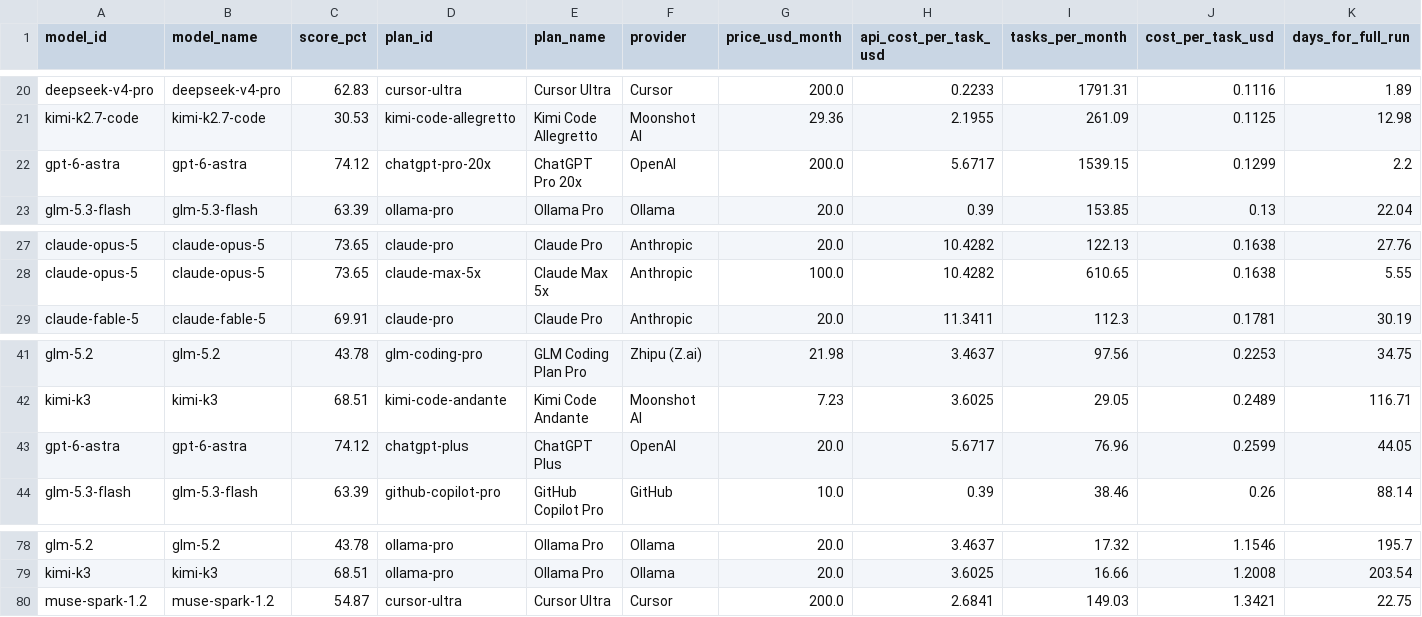
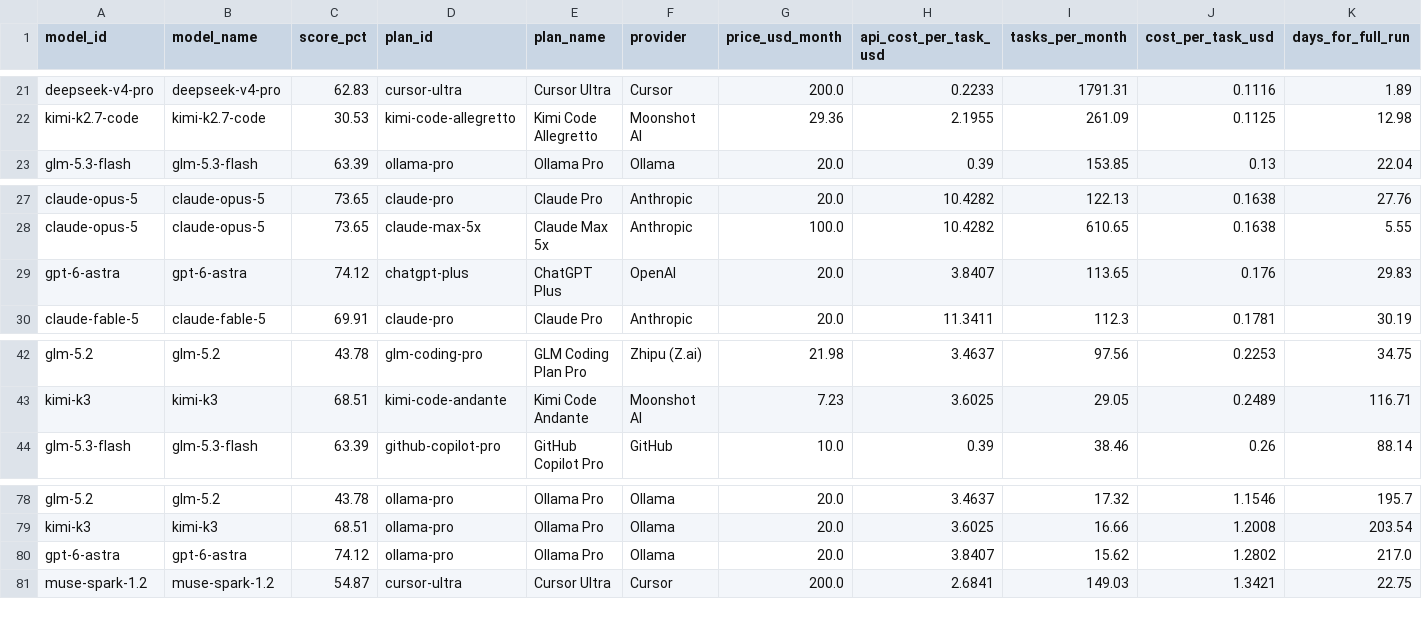
Before and after one commit to utkuacikgoz/rack-rate, a CSV file: data/derived.csv, drawn as a sheet; only a part is shown, gaps mark what is left out; removed rows and columns are numbered as before the commit, all else as after; rows hold the shown columns only; the diff covers the shown part only; the diff names each change by its address in the sheet, - before the commit and + after, or states it on an @@ line.

Commit message:
Refresh DeepSWE snapshot (Sep 22): gpt-6-astra now GA-priced, not provisional
Checked for new Gemini/ChatGPT/Claude model releases per request. Diffed
the new snapshot against the current one with fetch_deepswe.normalize()
rather than eyeballing 70 rows: no new model ids appeared from any
provider, and no scores changed. The one real change across all 28
models is gpt-6-astra's cost, which dropped from $5.6717 to $3.8407/task
(all 5 effort-variant costs updated too) — its cost_basis flipped from
'expected launch pricing' to 'current pricing' (0/M vs 2/M uncached
input, no more separate compute-unit fee), meaning it's now GA-priced,
not a pre-launch estimate.

Updated data/models.json's note, data/sources.json's src-deepswe-data
record, and the three README spots that flagged gpt-6-astra's pricing as
provisional — including removing the now-resolved 'pricing is
provisional' bullet from 'Where this is weakest' entirely, and
correcting the README example table row's stale $5.67/$0.130 figures to
the real $3.84/$0.088.

Also fixed two sub-14px UI text sizes missed in an earlier pass
(budget-tool-kicker, table.routes th), and in doing so found why that
earlier fix didn't actually work: rem units are relative to <html>'s
font-size, not <body>'s, and only body had font-size:17.5px set. Every
rem value on the page had been computing against the browser's default
16px root instead of the intended 17.5px all session — e.g. '.8rem'
meant to be 14px was actually rendering at 12.8px. Added
font-size:17.5px to the html rule, which is the real fix and corrects
every rem-sized element on the page at once, not just the two reported.

Verified: font-size:.8rem now computes to the intended 14px; full visual
regression desktop (1366px, hero/chart/table/sources/runtime) and mobile
(390px) shows no overlap, wrapping, or collision regressions from the
site-wide ~9% rem rescale; chart still renders all 28 nodes; gpt-6-astra's
rail detail panel and 'Every route' table both show the corrected
$3.841 / $0.0880 figures.

```diff
--- a/data/derived.csv
+++ b/data/derived.csv
-row 22: gpt-6-astra | gpt-6-astra | 74.12 | chatgpt-pro-20x | ChatGPT Pro 20x | OpenAI | 200.0 | 5.6717 | 1539.15 | 0.1299 | 2.2
+row 29: gpt-6-astra | gpt-6-astra | 74.12 | chatgpt-plus | ChatGPT Plus | OpenAI | 20.0 | 3.8407 | 113.65 | 0.176 | 29.83
-row 43: gpt-6-astra | gpt-6-astra | 74.12 | chatgpt-plus | ChatGPT Plus | OpenAI | 20.0 | 5.6717 | 76.96 | 0.2599 | 44.05
+row 80: gpt-6-astra | gpt-6-astra | 74.12 | ollama-pro | Ollama Pro | Ollama | 20.0 | 3.8407 | 15.62 | 1.2802 | 217.0
```
Also changed, not shown: 4 added rows, 4 removed rows and 8 edited cells elsewhere in this file, 6 other files.
